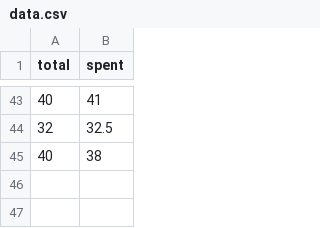
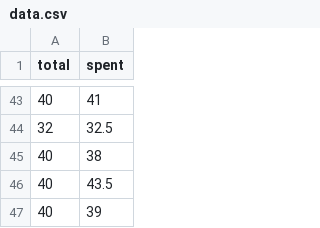
Before and after one commit to petii/slider, a CSV file: data/data.csv, drawn as a sheet; only a part is shown, gaps mark what is left out; the diff names each change by its address in the sheet, - before the commit and + after, or states it on an @@ line.

```diff
--- a/data/data.csv
+++ b/data/data.csv
+row 46: 40 | 43.5
+row 47: 40 | 39
```
Also changed, not shown: 1 other file.
